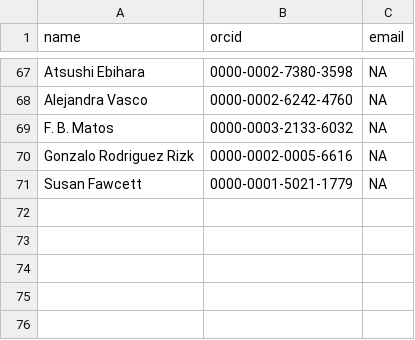
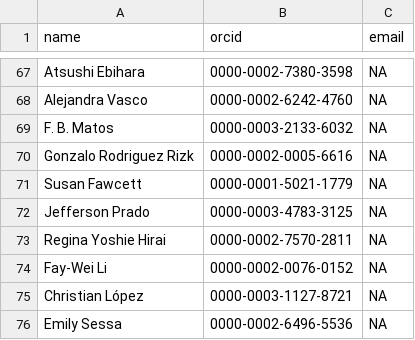
Before and after one commit to pteridogroup/ppg-curators, a CSV file: data/curators.csv, drawn as a sheet; only a part is shown, gaps mark what is left out.

```diff
--- a/data/curators.csv
+++ b/data/curators.csv
@@ -71 +71,6 @@ Gonzalo Rodriguez Rizk,0000-0002-0005-6616,NA
 Susan Fawcett,0000-0001-5021-1779,NA
+Jefferson Prado,0000-0003-4783-3125,NA
+Regina Yoshie Hirai,0000-0002-7570-2811,NA
+Fay-Wei Li,0000-0002-0076-0152,NA
+Christian López,0000-0003-1127-8721,NA
+Emily Sessa,0000-0002-6496-5536,NA
```
Also changed, not shown: data/genera.csv.
